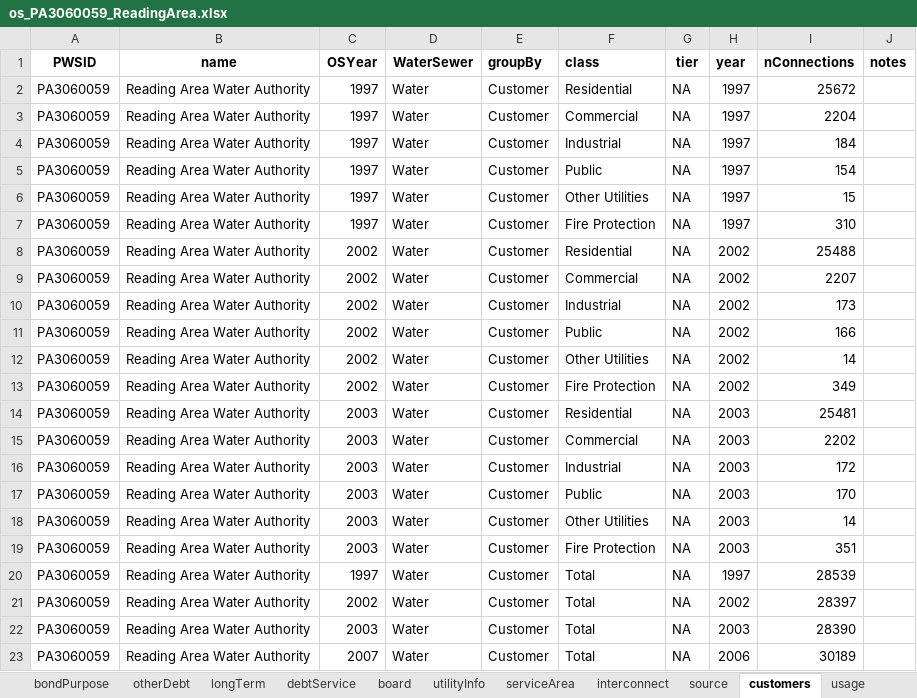
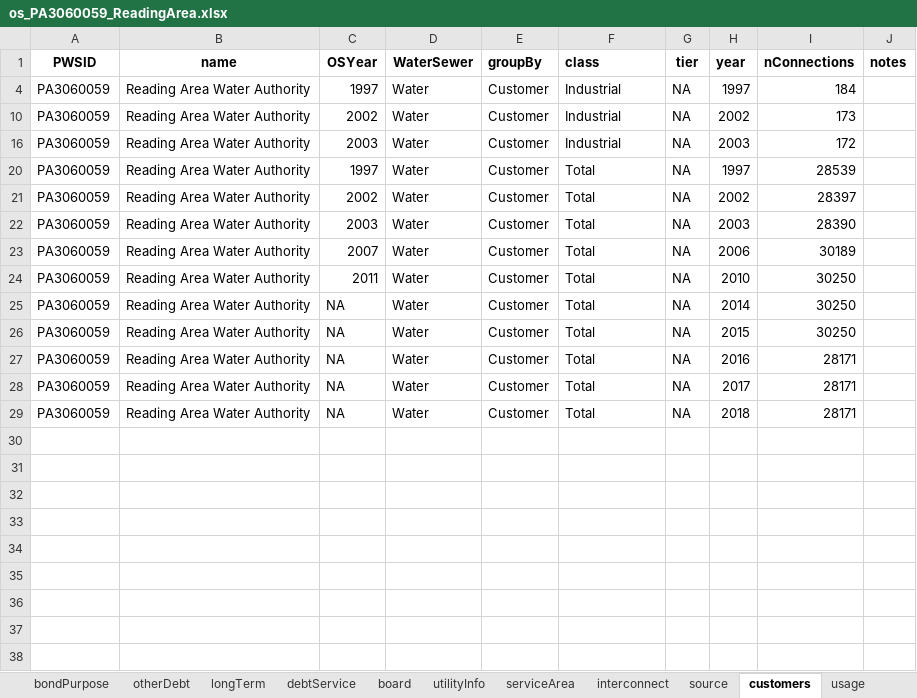
Before and after one commit to rachelbash/Shrinking_Cites_MP, an Excel workbook: DATA/RAW/bond_data/os_PA3060059_ReadingArea.xlsx, sheet customers, drawn as a sheet; only a part is shown; the shorter side is filled out with more unchanged rows; values as stored, in another font and other column widths than the file's, no borders; table styles not drawn; the diff names each change by its address in the sheet, - before the commit and + after, or states it on an @@ line.

Commit message:
Downloaded updated versions of focus city bond data

```diff
--- a/DATA/RAW/bond_data/os_PA3060059_ReadingArea.xlsx (sheet customers)
+++ b/DATA/RAW/bond_data/os_PA3060059_ReadingArea.xlsx (sheet customers)
@@ row 2 hidden: PA3060059 | Reading Area Water Authority | 1997 | Water | Customer | Residential | NA | 1997 | 25672 @@
@@ row 3 hidden: PA3060059 | Reading Area Water Authority | 1997 | Water | Customer | Commercial | NA | 1997 | 2204 @@
@@ row 5 hidden: PA3060059 | Reading Area Water Authority | 1997 | Water | Customer | Public | NA | 1997 | 154 @@
@@ row 6 hidden: PA3060059 | Reading Area Water Authority | 1997 | Water | Customer | Other Utilities | NA | 1997 | 15 @@
@@ row 7 hidden: PA3060059 | Reading Area Water Authority | 1997 | Water | Customer | Fire Protection | NA | 1997 | 310 @@
@@ row 8 hidden: PA3060059 | Reading Area Water Authority | 2002 | Water | Customer | Residential | NA | 2002 | 25488 @@
@@ row 9 hidden: PA3060059 | Reading Area Water Authority | 2002 | Water | Customer | Commercial | NA | 2002 | 2207 @@
@@ row 11 hidden: PA3060059 | Reading Area Water Authority | 2002 | Water | Customer | Public | NA | 2002 | 166 @@
@@ row 12 hidden: PA3060059 | Reading Area Water Authority | 2002 | Water | Customer | Other Utilities | NA | 2002 | 14 @@
@@ row 13 hidden: PA3060059 | Reading Area Water Authority | 2002 | Water | Customer | Fire Protection | NA | 2002 | 349 @@
@@ row 14 hidden: PA3060059 | Reading Area Water Authority | 2003 | Water | Customer | Residential | NA | 2003 | 25481 @@
@@ row 15 hidden: PA3060059 | Reading Area Water Authority | 2003 | Water | Customer | Commercial | NA | 2003 | 2202 @@
@@ row 17 hidden: PA3060059 | Reading Area Water Authority | 2003 | Water | Customer | Public | NA | 2003 | 170 @@
@@ row 18 hidden: PA3060059 | Reading Area Water Authority | 2003 | Water | Customer | Other Utilities | NA | 2003 | 14 @@
@@ row 19 hidden: PA3060059 | Reading Area Water Authority | 2003 | Water | Customer | Fire Protection | NA | 2003 | 351 @@
```
Also changed, not shown: sheet basicInfo, DATA/RAW/bond_data/os_PA1230004_Chester.xlsx, DATA/RAW/bond_data/os_PA4110034_Johnstown.xlsx, 1 other file.
